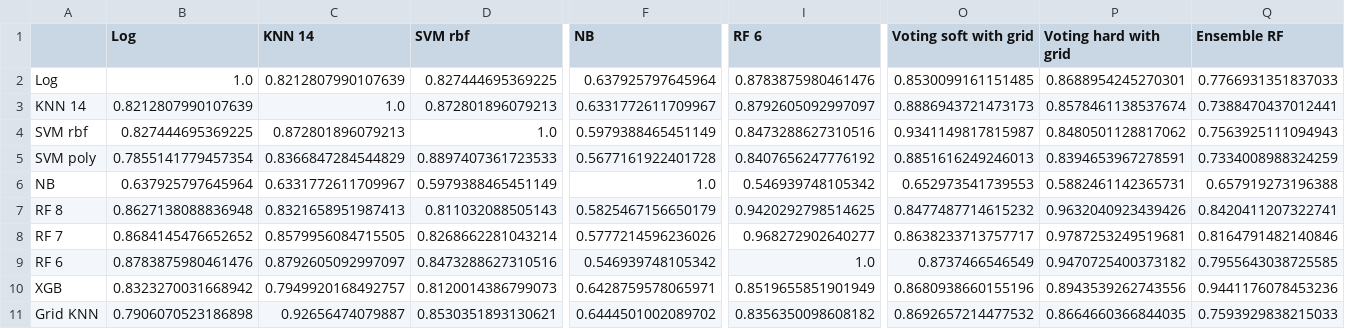
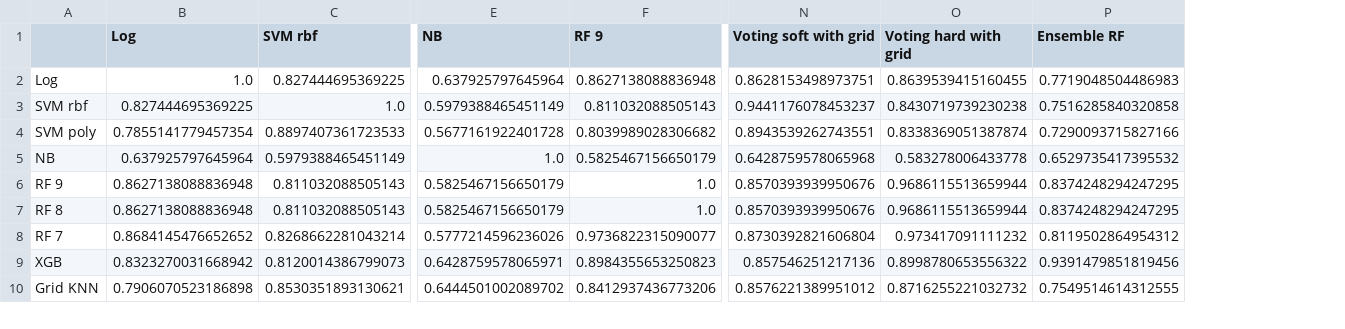
Before and after one commit to yoni2k/ml-kaggle-challenges, a CSV file: titanic/output/classifiers_correlations.csv, drawn as a sheet; only a part is shown, gaps mark what is left out; removed rows and columns are numbered as before the commit, all else as after; rows hold the shown columns only; the diff covers the shown part only; the diff names each change by its address in the sheet, - before the commit and + after, or states it on an @@ line.

Commit message:
### 74. Changes:     - Remove Log from Hard voting 	- Add RF9 	- Remove RF6 	- Don't add continuous fare to RF / and feature of 13.5+ fare to others? - one of next steps Conclusions: 	Soft voting got worse (because removed RF6 and added RF9 ? Not clear why) 	Hard voting got better in every way (because removed Logistic) 	Ensemble got slightly worse 	Remove special features that help RandomForests and other classificiations that prefer continuous features

```diff
--- a/titanic/output/classifiers_correlations.csv
+++ b/titanic/output/classifiers_correlations.csv
-column C (KNN 14), row 2: 0.8212807990107639; rows 4-8: 0.872801896079213 | 0.8366847284544829 | 0.6331772611709967 | 0.8321658951987413 | 0.8579956084715505; rows 10-11: 0.7949920168492757 | 0.92656474079887
+column F (RF 9), rows 2-5: 0.8627138088836948 | 0.811032088505143 | 0.8039989028306682 | 0.5825467156650179; rows 7-10: 1.0 | 0.9736822315090077 | 0.8984355653250823 | 0.8412937436773206
-column I (RF 6), row 2: 0.8783875980461476; rows 4-8: 0.8473288627310516 | 0.8407656247776192 | 0.546939748105342 | 0.9420292798514625 | 0.968272902640277; rows 10-11: 0.8519655851901949 | 0.8356350098608182
-N2 (Voting soft with grid): 0.8530099161151485
+N2 (Voting soft with grid): 0.8628153498973751
-O2 (Voting hard with grid): 0.8688954245270301
+O2 (Voting hard with grid): 0.8639539415160455
-P2 (Ensemble RF): 0.7766931351837033
+P2 (Ensemble RF): 0.7719048504486983
-row 3: KNN 14 | 0.8212807990107639 | 1.0 | 0.872801896079213 | 0.6331772611709967 | 0.8792605092997097 | 0.8886943721473173 | 0.8578461138537674 | 0.7388470437012441
-N3 (Voting soft with grid): 0.9341149817815987
+N3 (Voting soft with grid): 0.9441176078453237
-O3 (Voting hard with grid): 0.8480501128817062
+O3 (Voting hard with grid): 0.8430719739230238
-P3 (Ensemble RF): 0.7563925111094943
+P3 (Ensemble RF): 0.7516285840320858
-N4 (Voting soft with grid): 0.8851616249246013
+N4 (Voting soft with grid): 0.8943539262743551
-O4 (Voting hard with grid): 0.8394653967278591
+O4 (Voting hard with grid): 0.8338369051387874
-P4 (Ensemble RF): 0.7334008988324259
+P4 (Ensemble RF): 0.7290093715827166
-N5 (Voting soft with grid): 0.652973541739553
+N5 (Voting soft with grid): 0.6428759578065968
-O5 (Voting hard with grid): 0.5882461142365731
+O5 (Voting hard with grid): 0.583278006433778
-P5 (Ensemble RF): 0.657919273196388
+P5 (Ensemble RF): 0.6529735417395532
+row 6: RF 9 | 0.8627138088836948 | 0.811032088505143 | 0.5825467156650179 | 1.0 | 0.8570393939950676 | 0.9686115513659944 | 0.8374248294247295
-N7 (Voting soft with grid): 0.8477487714615232
+N7 (Voting soft with grid): 0.8570393939950676
-O7 (Voting hard with grid): 0.9632040923439426
+O7 (Voting hard with grid): 0.9686115513659944
-P7 (Ensemble RF): 0.8420411207322741
+P7 (Ensemble RF): 0.8374248294247295
-N8 (Voting soft with grid): 0.8638233713757717
+N8 (Voting soft with grid): 0.8730392821606804
-O8 (Voting hard with grid): 0.9787253249519681
+O8 (Voting hard with grid): 0.973417091111232
-P8 (Ensemble RF): 0.8164791482140846
+P8 (Ensemble RF): 0.8119502864954312
-row 9: RF 6 | 0.8783875980461476 | 0.8792605092997097 | 0.8473288627310516 | 0.546939748105342 | 1.0 | 0.8737466546549 | 0.9470725400373182 | 0.7955643038725585
-N9 (Voting soft with grid): 0.8680938660155196
+N9 (Voting soft with grid): 0.857546251217136
-O9 (Voting hard with grid): 0.8943539262743556
+O9 (Voting hard with grid): 0.8998780653556322
-P9 (Ensemble RF): 0.9441176078453236
+P9 (Ensemble RF): 0.9391479851819456
-N10 (Voting soft with grid): 0.8692657214477532
+N10 (Voting soft with grid): 0.8576221389951012
-O10 (Voting hard with grid): 0.8664660366844035
+O10 (Voting hard with grid): 0.8716255221032732
-P10 (Ensemble RF): 0.7593929838215033
+P10 (Ensemble RF): 0.7549514614312555
```
Also changed, not shown: 48 edited cells elsewhere in this file, titanic/output/preds_ensemble_rf.csv, titanic/output/preds_voting_hard.csv, 4 other files.
